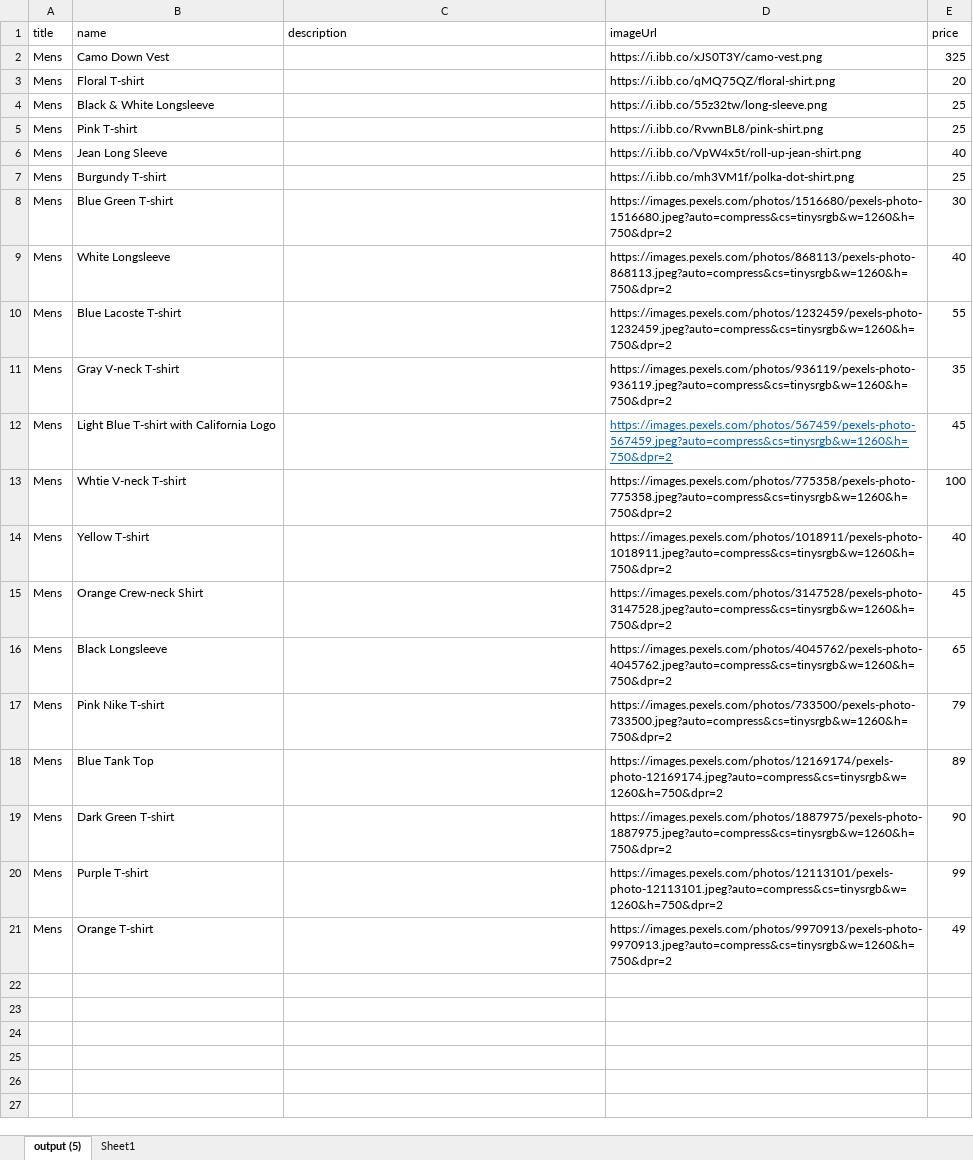
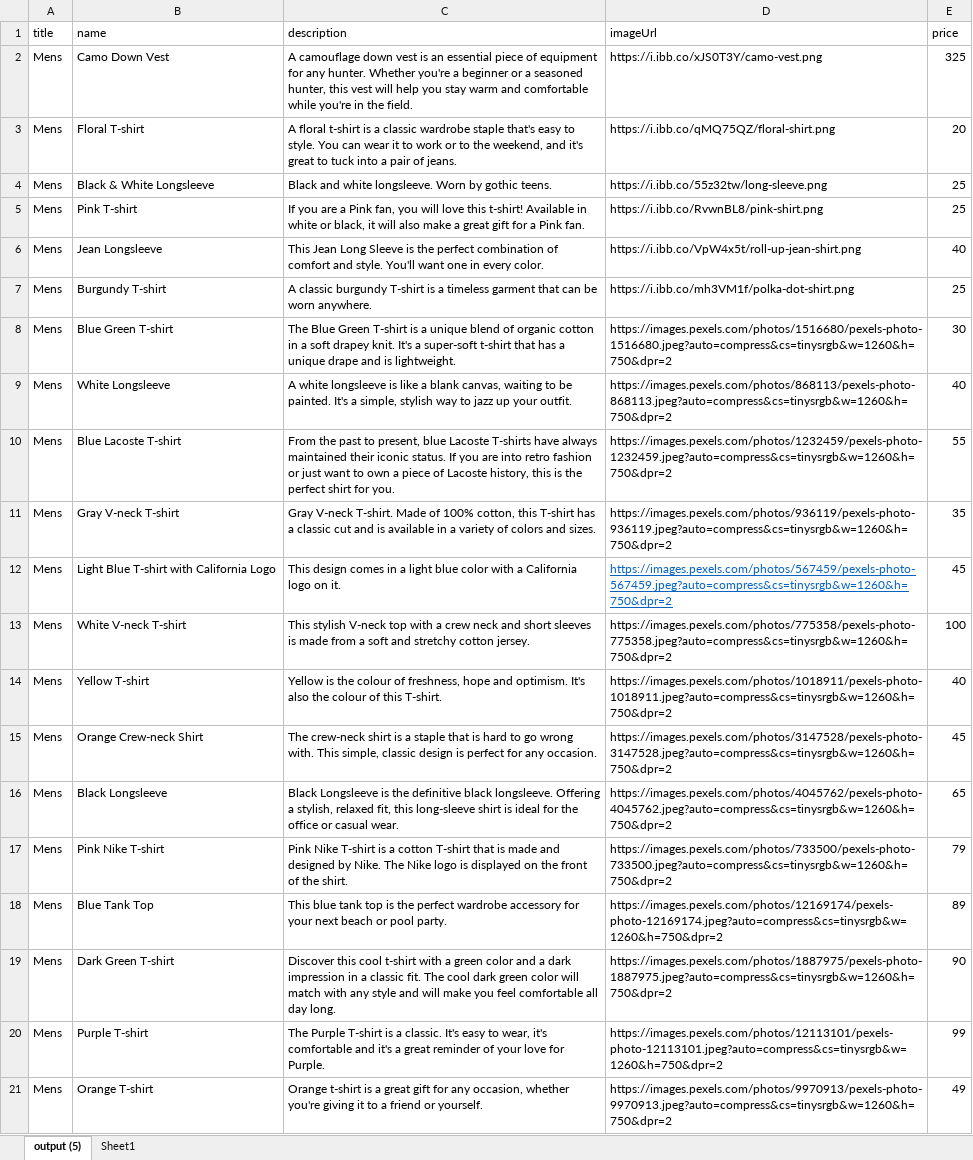
Before and after one commit to BryanJoeHaboc/Shop-App, an Excel workbook: excel-data/Mens-data.xlsx, sheet output (5), drawn as a sheet; values as stored, in another font and other column widths than the file's, no borders; table styles not drawn; the diff names each change by its address in the sheet, - before the commit and + after, or states it on an @@ line.

Commit message:
updated excel files

```diff
--- a/excel-data/Mens-data.xlsx (sheet output (5))
+++ b/excel-data/Mens-data.xlsx (sheet output (5))
-C2 (description): (empty)
+C2 (description): A camouflage down vest is an essential piece of equipment for any hunter. Whether you're a beginner or a seasoned hunter, this vest will help you stay warm and comfortable while you're in the field.
-C3 (description): (empty)
+C3 (description): A floral t-shirt is a classic wardrobe staple that's easy to style. You can wear it to work or to the weekend, and it's great to tuck into a pair of jeans.
-C4 (description): (empty)
+C4 (description): Black and white longsleeve. Worn by gothic teens.
-C5 (description): (empty)
+C5 (description): If you are a Pink fan, you will love this t-shirt! Available in white or black, it will also make a great gift for a Pink fan.
-B6 (name): Jean Long Sleeve
+B6 (name): Jean Longsleeve
-C6 (description): (empty)
+C6 (description): This Jean Long Sleeve is the perfect combination of comfort and style. You'll want one in every color.
-C7 (description): (empty)
+C7 (description): A classic burgundy T-shirt is a timeless garment that can be worn anywhere.
-C8 (description): (empty)
+C8 (description): The Blue Green T-shirt is a unique blend of organic cotton in a soft drapey knit. It's a super-soft t-shirt that has a unique drape and is lightweight.
-C9 (description): (empty)
+C9 (description): A white longsleeve is like a blank canvas, waiting to be painted. It's a simple, stylish way to jazz up your outfit.
-C10 (description): (empty)
+C10 (description): From the past to present, blue Lacoste T-shirts have always maintained their iconic status. If you are into retro fashion or just want to own a piece of Lacoste history, this is the perfect shirt for you.
-C11 (description): (empty)
+C11 (description): Gray V-neck T-shirt. Made of 100% cotton, this T-shirt has a classic cut and is available in a variety of colors and sizes.
-C12 (description): (empty)
+C12 (description): This design comes in a light blue color with a California logo on it.
-B13 (name): Whtie V-neck T-shirt
+B13 (name): White V-neck T-shirt
-C13 (description): (empty)
+C13 (description): This stylish V-neck top with a crew neck and short sleeves is made from a soft and stretchy cotton jersey.
-C14 (description): (empty)
+C14 (description): Yellow is the colour of freshness, hope and optimism. It's also the colour of this T-shirt.
-C15 (description): (empty)
+C15 (description): The crew-neck shirt is a staple that is hard to go wrong with. This simple, classic design is perfect for any occasion.
-C16 (description): (empty)
+C16 (description): Black Longsleeve is the definitive black longsleeve. Offering a stylish, relaxed fit, this long-sleeve shirt is ideal for the office or casual wear.
-C17 (description): (empty)
+C17 (description): Pink Nike T-shirt is a cotton T-shirt that is made and designed by Nike. The Nike logo is displayed on the front of the shirt.
-C18 (description): (empty)
+C18 (description): This blue tank top is the perfect wardrobe accessory for your next beach or pool party.
-C19 (description): (empty)
+C19 (description): Discover this cool t-shirt with a green color and a dark impression in a classic fit. The cool dark green color will match with any style and will make you feel comfortable all day long.
-C20 (description): (empty)
+C20 (description): The Purple T-shirt is a classic. It's easy to wear, it's comfortable and it's a great reminder of your love for Purple.
-C21 (description): (empty)
+C21 (description): Orange t-shirt is a great gift for any occasion, whether you're giving it to a friend or yourself.
```
Also changed, not shown: excel-data/Jackets-data.xlsx, excel-data/Sneakers-data.xlsx, 10 other files.
